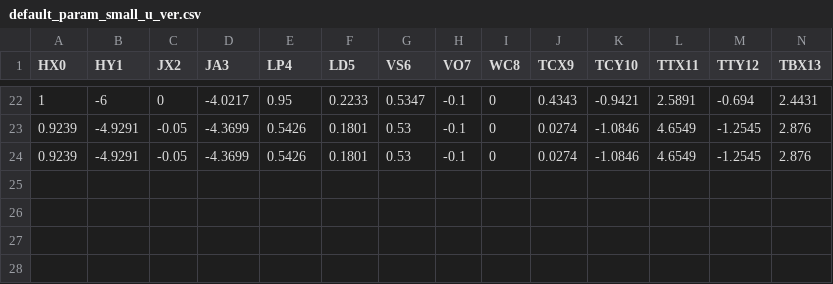
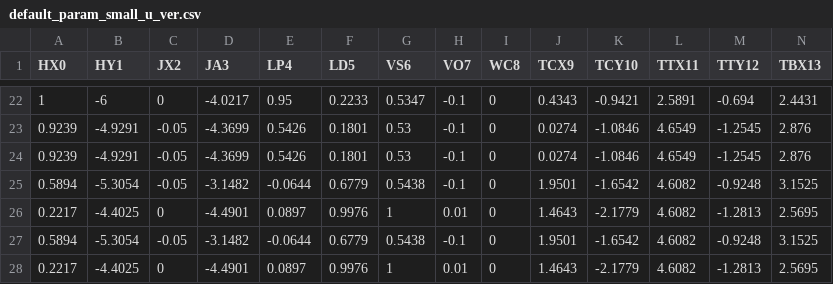
Before and after one commit to thanatlap/master-thesis-vocal-tract-inversion-journal, a CSV file: data_generator/templates/default_param_small_u_ver.csv, drawn as a sheet; only a part is shown, gaps mark what is left out; rows hold the shown columns only; the diff names each change by its address in the sheet, - before the commit and + after, or states it on an @@ line.

```diff
--- a/data_generator/templates/default_param_small_u_ver.csv
+++ b/data_generator/templates/default_param_small_u_ver.csv
+row 25: 0.5894 | -5.3054 | -0.05 | -3.1482 | -0.0644 | 0.6779 | 0.5438 | -0.1 | 0 | 1.9501 | -1.6542 | 4.6082 | -0.9248 | 3.1525
+row 26: 0.2217 | -4.4025 | 0 | -4.4901 | 0.0897 | 0.9976 | 1 | 0.01 | 0 | 1.4643 | -2.1779 | 4.6082 | -1.2813 | 2.5695
+row 27: 0.5894 | -5.3054 | -0.05 | -3.1482 | -0.0644 | 0.6779 | 0.5438 | -0.1 | 0 | 1.9501 | -1.6542 | 4.6082 | -0.9248 | 3.1525
+row 28: 0.2217 | -4.4025 | 0 | -4.4901 | 0.0897 | 0.9976 | 1 | 0.01 | 0 | 1.4643 | -2.1779 | 4.6082 | -1.2813 | 2.5695
```
Also changed, not shown: 36 other files.
